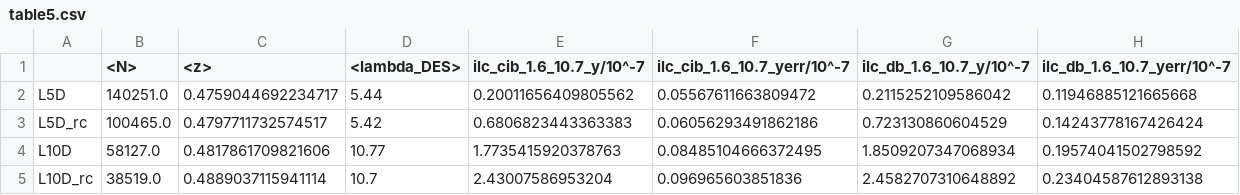
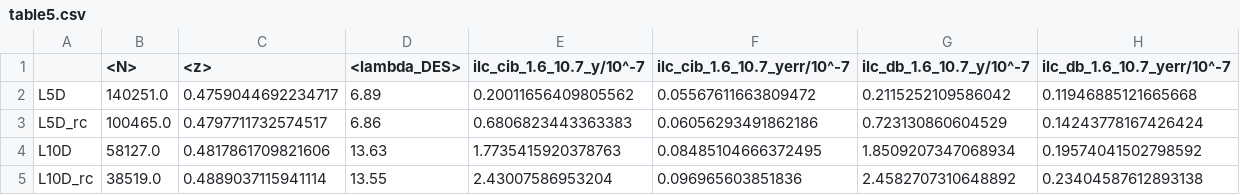
Before and after one commit to jennamo/moore26, a CSV file: table_data/table5.csv, drawn as a sheet.

Commit message:
fix eromapper richness values

```diff
--- a/table_data/table5.csv
+++ b/table_data/table5.csv
@@ -1,5 +1,5 @@
 ,<N>,<z>,<lambda_DES>,ilc_cib_1.6_10.7_y/10^-7,ilc_cib_1.6_10.7_yerr/10^-7,ilc_db_1.6_10.7_y/10^-7,ilc_db_1.6_10.7_yerr/10^-7
-L5D,140251.0,0.4759044692234717,5.44,0.20011656409805562,0.05567611663809472,0.2115252109586042,0.11946885121665668
-L5D_rc,100465.0,0.4797711732574517,5.42,0.6806823443363383,0.06056293491862186,0.723130860604529,0.14243778167426424
-L10D,58127.0,0.4817861709821606,10.77,1.7735415920378763,0.08485104666372495,1.8509207347068934,0.19574041502798592
-L10D_rc,38519.0,0.4889037115941114,10.7,2.43007586953204,0.096965603851836,2.4582707310648892,0.23404587612893138
+L5D,140251.0,0.4759044692234717,6.89,0.20011656409805562,0.05567611663809472,0.2115252109586042,0.11946885121665668
+L5D_rc,100465.0,0.4797711732574517,6.86,0.6806823443363383,0.06056293491862186,0.723130860604529,0.14243778167426424
+L10D,58127.0,0.4817861709821606,13.63,1.7735415920378763,0.08485104666372495,1.8509207347068934,0.19574041502798592
+L10D_rc,38519.0,0.4889037115941114,13.55,2.43007586953204,0.096965603851836,2.4582707310648892,0.23404587612893138
```
Also changed, not shown: 1 other file.
